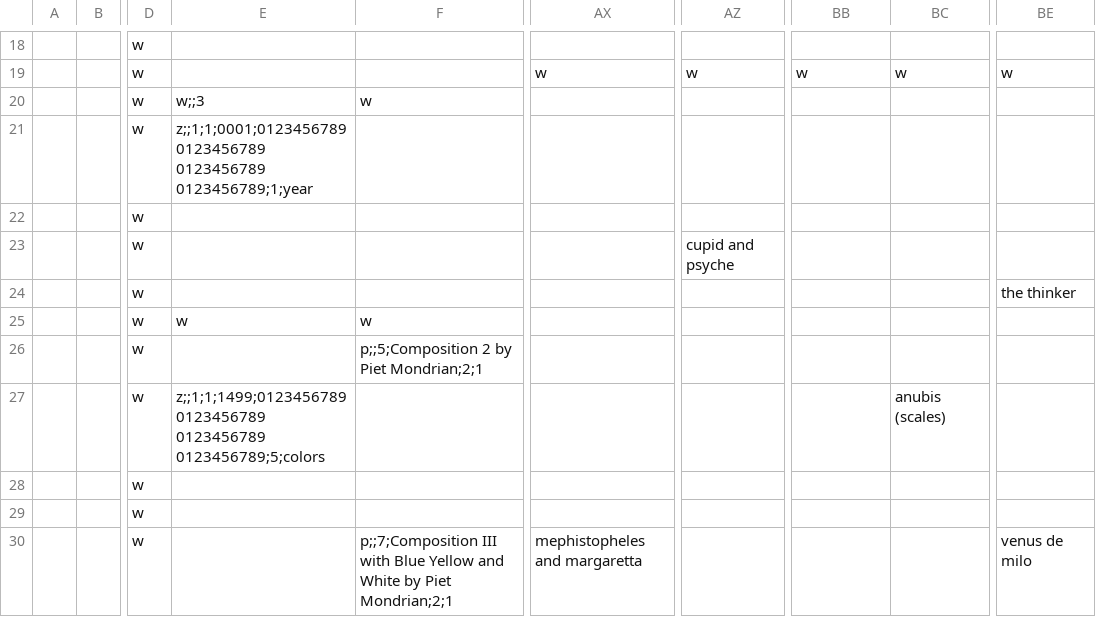
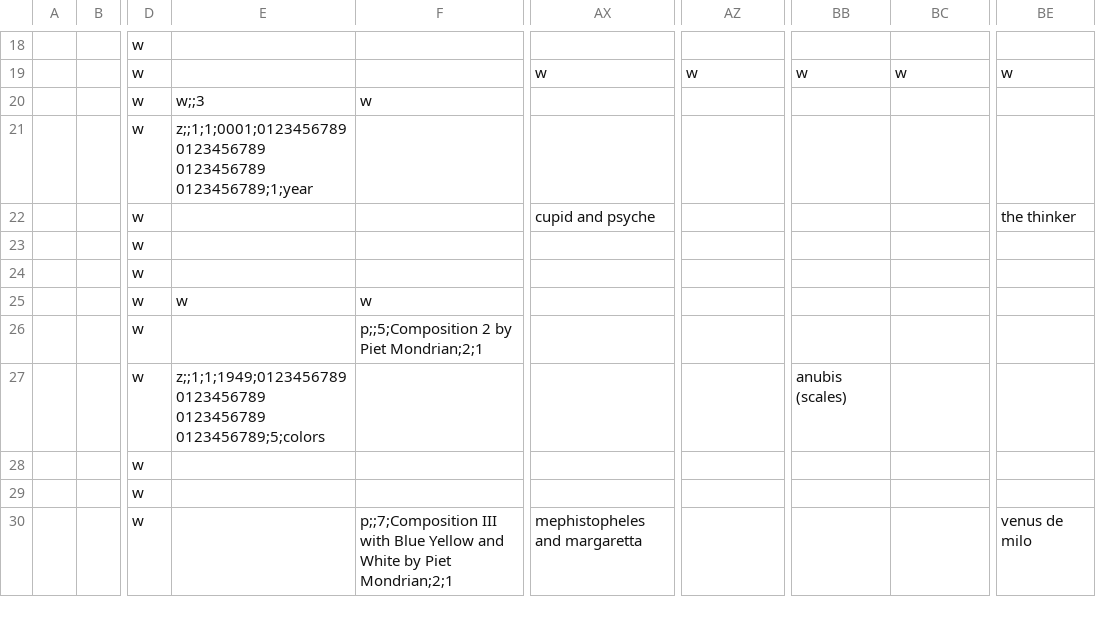
Before and after one commit to cometkaizo/PuzzleGame, a CSV file: src/main/resources/world/lobby/walls.csv, drawn as a sheet; only a part is shown, gaps mark what is left out; the diff names each change by its address in the sheet, - before the commit and + after, or states it on an @@ line.

Commit message:
fix wrong lock combo

```diff
--- a/src/main/resources/world/lobby/walls.csv
+++ b/src/main/resources/world/lobby/walls.csv
-AX22: (empty)
+AX22: cupid and psyche
-BE22: (empty)
+BE22: the thinker
-AZ23: cupid and psyche
+AZ23: (empty)
-BE24: the thinker
+BE24: (empty)
-E27: z;;1;1;1499;0123456789 0123456789 0123456789…
+E27: z;;1;1;1949;0123456789 0123456789 0123456789…
-BB27: (empty)
+BB27: anubis (scales)
-BC27: anubis (scales)
+BC27: (empty)
```
